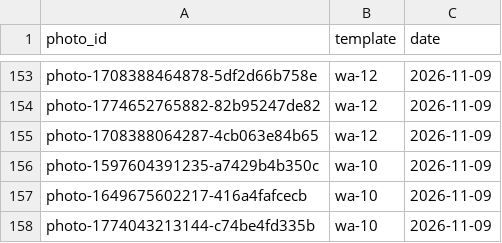
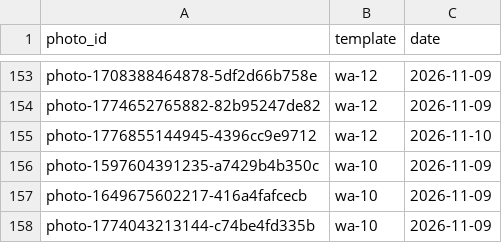
Before and after one commit to NitenLabs/mikke-web, a CSV file: data/photo_ledger.csv, drawn as a sheet; only a part is shown, gaps mark what is left out.

```diff
--- a/data/photo_ledger.csv
+++ b/data/photo_ledger.csv
@@ -154,3 +154,3 @@ photo-1708388464878-5df2d66b758e,wa-12,2026-11-09
 photo-1774652765882-82b95247de82,wa-12,2026-11-09
-photo-1708388064287-4cb063e84b65,wa-12,2026-11-09
+photo-1776855144945-4396cc9e9712,wa-12,2026-11-10
 photo-1597604391235-a7429b4b350c,wa-10,2026-11-09
```
Also changed, not shown: 11 other files.
